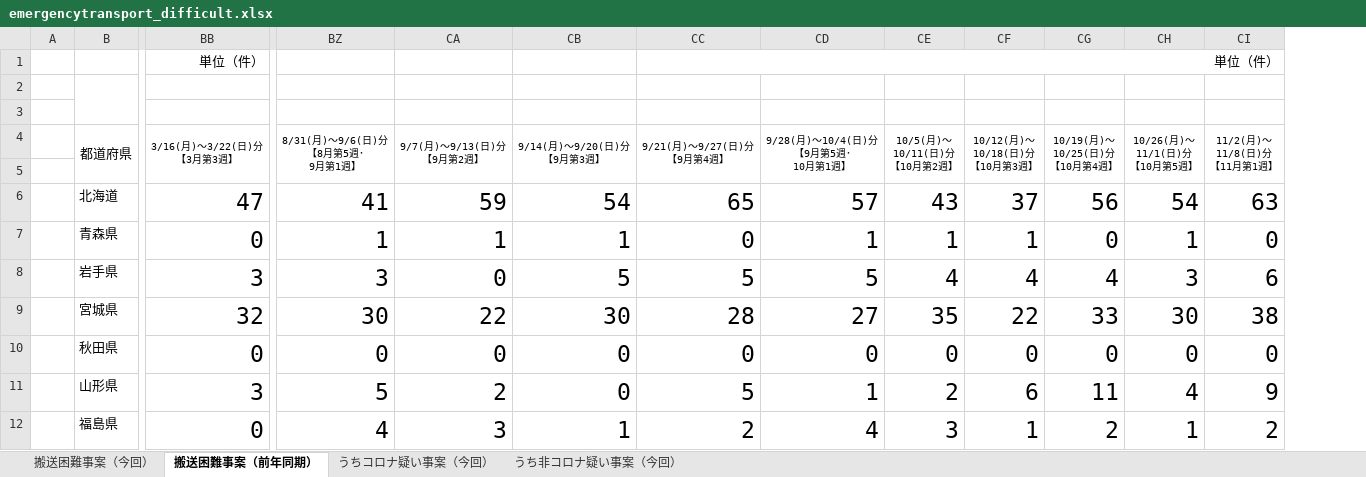
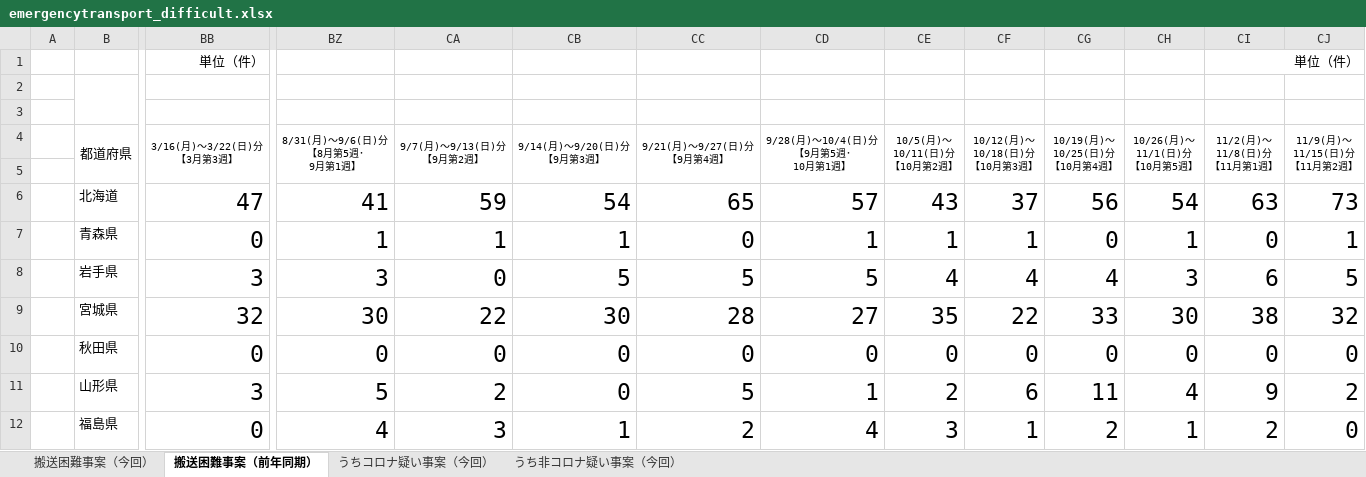
Before and after one commit to code4fukui/fdma_go_jp, an Excel workbook: emergencytransport_difficult.xlsx, sheet 搬送困難事案（前年同期）, drawn as a sheet; only a part is shown, gaps mark what is left out; values as stored, in another font and other column widths than the file's, no borders; charts and pictures not drawn; removed rows and columns are numbered as before the commit, all else as after; rows hold the shown columns only; the diff names each change by its address in the sheet, - before the commit and + after, or states it on an @@ line.

```diff
--- a/emergencytransport_difficult.xlsx (sheet 搬送困難事案（前年同期）)
+++ b/emergencytransport_difficult.xlsx (sheet 搬送困難事案（前年同期）)
+column CJ (11/9(月)～ 11/15(日)分 【11月第2週】), rows 6-12: 73 | 1 | 5 | 32 | 0 | 2 | 0
-row 1:  |  | 単位（件） |  |  |  | 単位（件）
+row 1:  |  | 単位（件） |  |  |  |  |  |  |  |  |  | 単位（件）
```
Also changed, not shown: sheet 搬送困難事案（今回）, sheet うちコロナ疑い事案（今回）, sheet うち非コロナ疑い事案（今回）, 3 other files.
